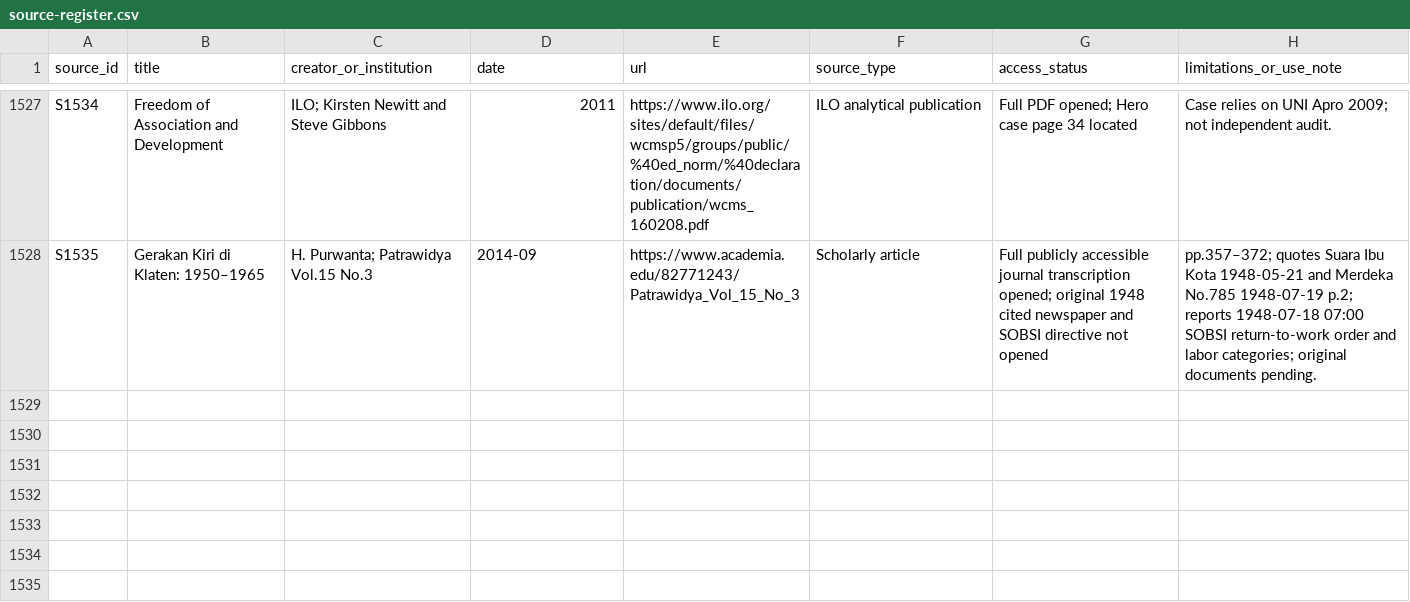
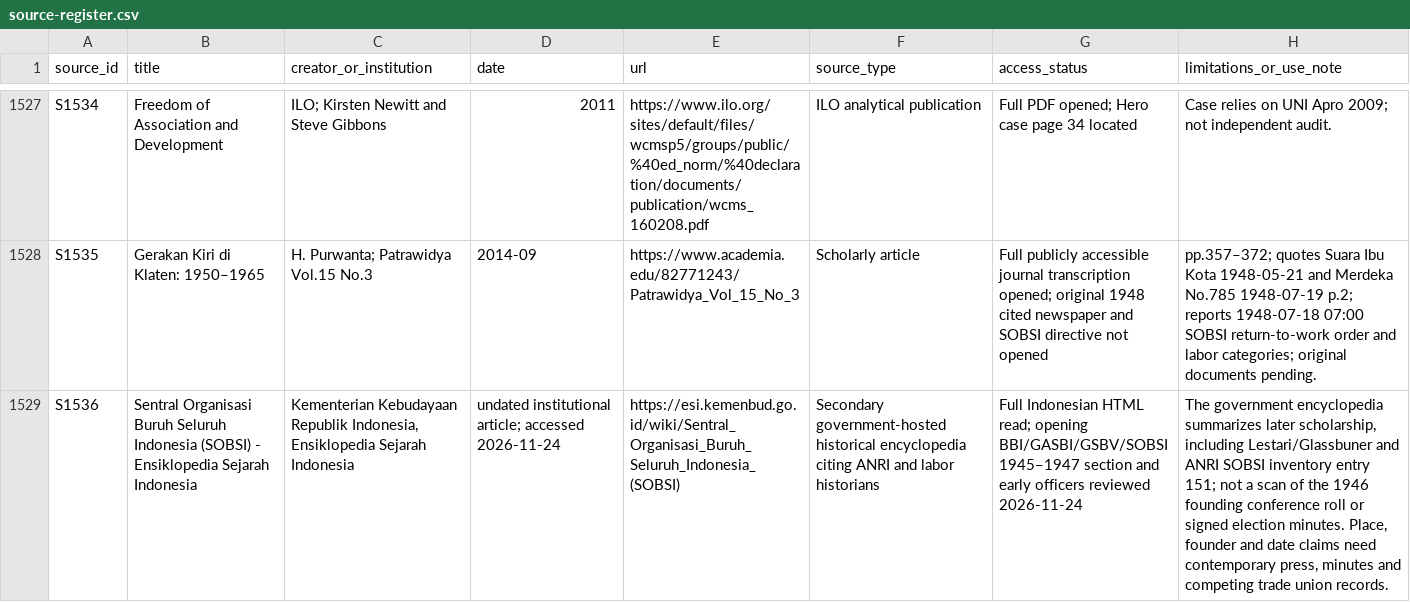
Before and after one commit to ch3758134-prog/aca, a CSV file: research/indonesia-1965/archive/records/source-register.csv, drawn as a sheet; only a part is shown, gaps mark what is left out; the diff names each change by its address in the sheet, - before the commit and + after, or states it on an @@ line.

Commit message:
research(indonesia): register Indonesian national history encyclopedia on SOBSI 1946 as S1536

```diff
--- a/research/indonesia-1965/archive/records/source-register.csv
+++ b/research/indonesia-1965/archive/records/source-register.csv
+row 1529: S1536 | Sentral Organisasi Buruh Seluruh Indonesia (SOBSI) - Ensiklopedia Sejarah Indonesia | Kementerian Kebudayaan Republik Indonesia, Ensiklopedia Sejarah Indonesia | undated institutional article; accessed 2026-11-24 | https://esi.kemenbud.go.id/wiki/Sentral_Organisasi_Buruh_Seluruh_Indonesia_(SOBSI) | Secondary government-hosted historical encyclopedia citing ANRI and labor historians | Full Indonesian HTML read; opening BBI/GASBI/GSBV/SOBSI 1945–1947 section and early officers reviewed 2026-11-24 | The government encyclopedia summarizes later scholarship, including Lestari/Glassbuner and ANRI SOBSI inventory entry 151; not a scan of the 1946 founding conference roll or signed election minutes. Place, founder and date claims need contemporary press, minutes and competing trade union records.
```
